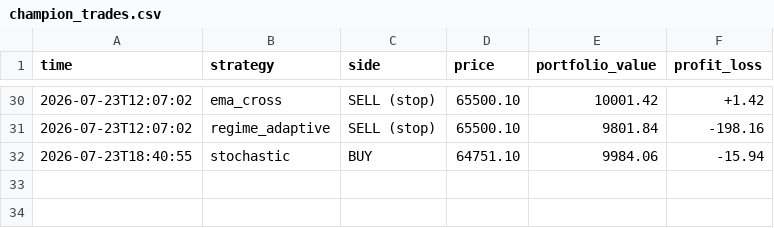
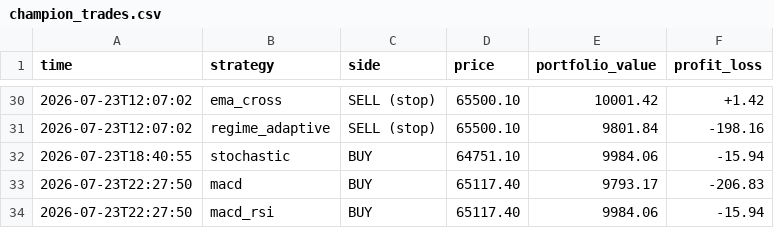
Before and after one commit to tahseenbus/trading-bot, a CSV file: champion_trades.csv, drawn as a sheet; only a part is shown, gaps mark what is left out.

```diff
--- a/champion_trades.csv
+++ b/champion_trades.csv
@@ -32 +32,3 @@ time,strategy,side,price,portfolio_value,profit_loss
 2026-07-23T18:40:55,stochastic,BUY,64751.10,9984.06,-15.94
+2026-07-23T22:27:50,macd,BUY,65117.40,9793.17,-206.83
+2026-07-23T22:27:50,macd_rsi,BUY,65117.40,9984.06,-15.94
```
Also changed, not shown: 1 other file.
